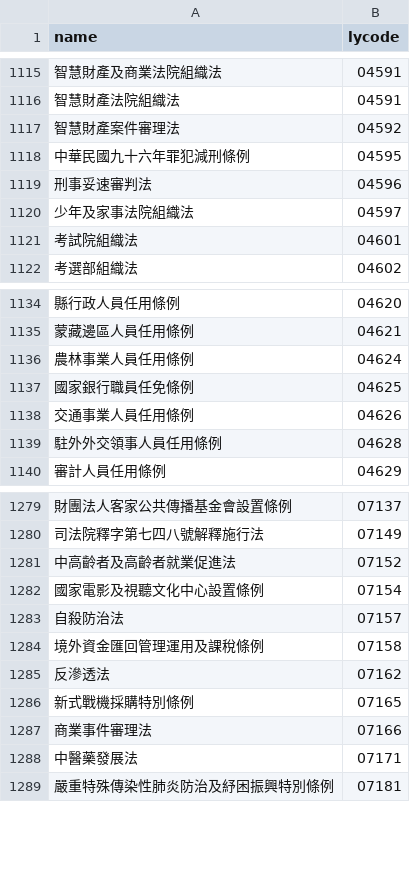
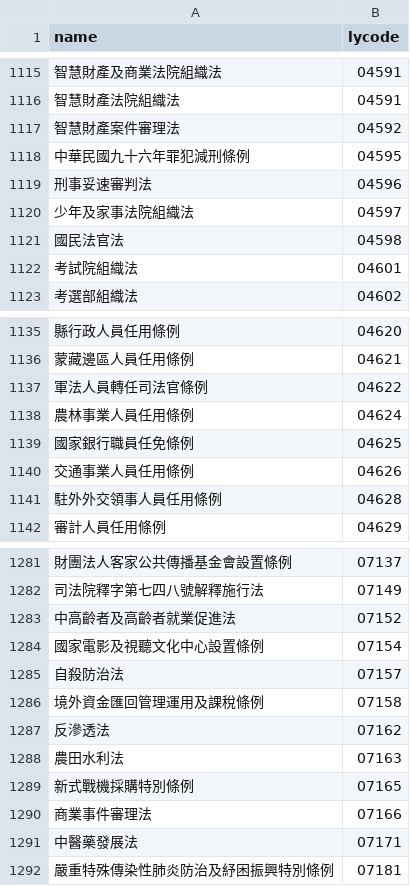
Before and after one commit to ronnywang/twlawlog, a CSV file: name.csv, drawn as a sheet; only a part is shown, gaps mark what is left out; the diff names each change by its address in the sheet, - before the commit and + after, or states it on an @@ line.

```diff
--- a/name.csv
+++ b/name.csv
+row 1121: 國民法官法 | 04598
+row 1137: 軍法人員轉任司法官條例 | 04622
+row 1288: 農田水利法 | 07163
```
Also changed, not shown: laws.csv.
